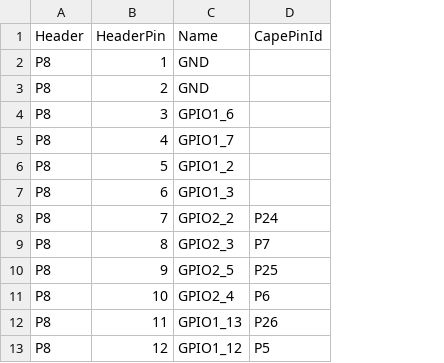
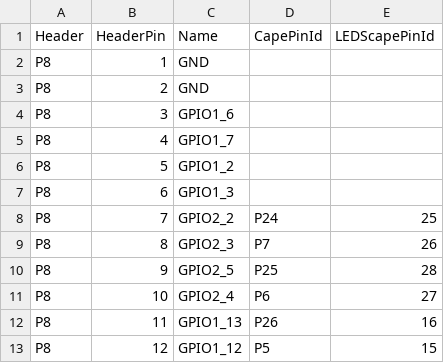
Before and after one commit to nrapopor/gpio-utilities, a CSV file: src/main/resources/cape-pin-map.csv, drawn as a sheet; only a part is shown; the diff names each change by its address in the sheet, - before the commit and + after, or states it on an @@ line.

Commit message:
Added the mappings for LEDScape pins to the project

```diff
--- a/src/main/resources/cape-pin-map.csv
+++ b/src/main/resources/cape-pin-map.csv
+column E (LEDScapePinId), rows 8-13: 25 | 26 | 28 | 27 | 16 | 15
```
Also changed, not shown: 5 other files.
